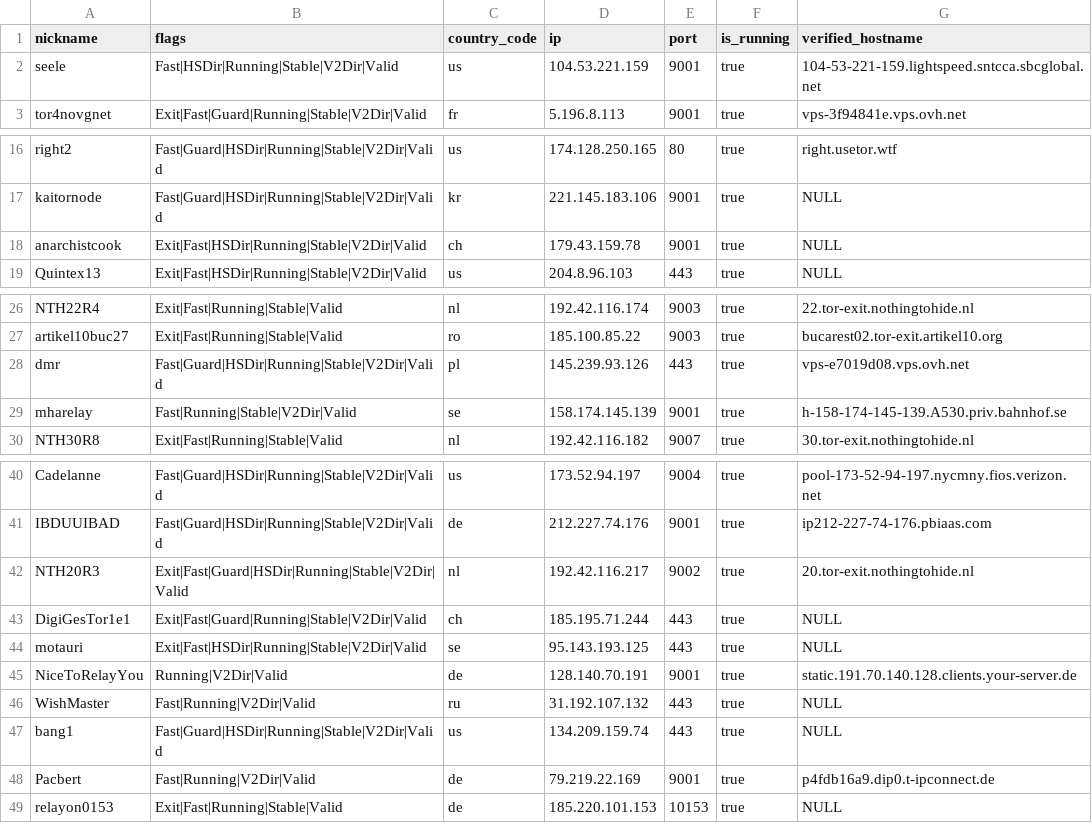
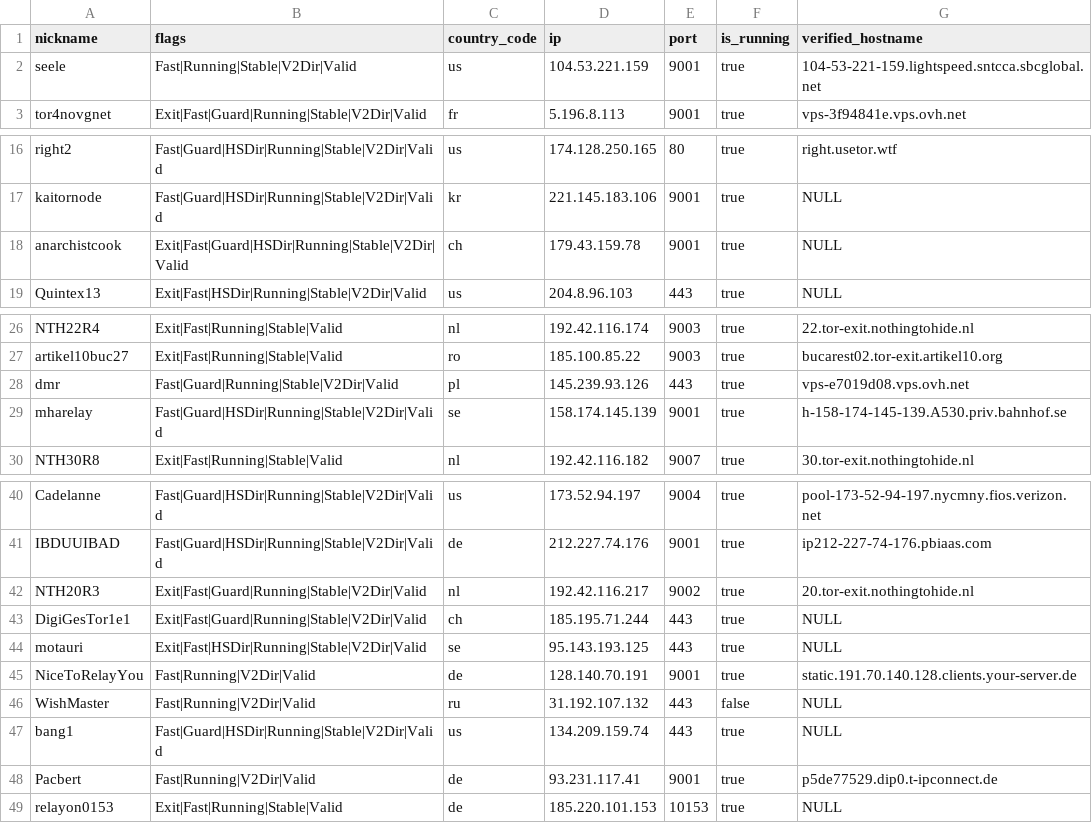
Before and after one commit to t-pol/123-test-abort, a CSV file: limited_to_50.csv, drawn as a sheet; only a part is shown, gaps mark what is left out.

```diff
--- a/limited_to_50.csv
+++ b/limited_to_50.csv
@@ -1,3 +1,3 @@
 "nickname","flags","country_code","ip","port","is_running","verified_hostname"
-"seele","Fast|HSDir|Running|Stable|V2Dir|Valid","us","104.53.221.159","9001",true,"104-53-221-159.lightspeed.sntcca.sbcglobal.net"
+"seele","Fast|Running|Stable|V2Dir|Valid","us","104.53.221.159","9001",true,"104-53-221-159.lightspeed.sntcca.sbcglobal.net"
 "tor4novgnet","Exit|Fast|Guard|Running|Stable|V2Dir|Valid","fr","5.196.8.113","9001",true,"vps-3f94841e.vps.ovh.net"
@@ -17,3 +17,3 @@
 "kaitornode","Fast|Guard|HSDir|Running|Stable|V2Dir|Valid","kr","221.145.183.106","9001",true,"NULL"
-"anarchistcook","Exit|Fast|HSDir|Running|Stable|V2Dir|Valid","ch","179.43.159.78","9001",true,"NULL"
+"anarchistcook","Exit|Fast|Guard|HSDir|Running|Stable|V2Dir|Valid","ch","179.43.159.78","9001",true,"NULL"
 "Quintex13","Exit|Fast|HSDir|Running|Stable|V2Dir|Valid","us","204.8.96.103","443",true,"NULL"
@@ -27,4 +27,4 @@
 "artikel10buc27","Exit|Fast|Running|Stable|Valid","ro","185.100.85.22","9003",true,"bucarest02.tor-exit.artikel10.org"
-"dmr","Fast|Guard|HSDir|Running|Stable|V2Dir|Valid","pl","145.239.93.126","443",true,"vps-e7019d08.vps.ovh.net"
-"mharelay","Fast|Running|Stable|V2Dir|Valid","se","158.174.145.139","9001",true,"h-158-174-145-139.A530.priv.bahnhof.se"
+"dmr","Fast|Guard|Running|Stable|V2Dir|Valid","pl","145.239.93.126","443",true,"vps-e7019d08.vps.ovh.net"
+"mharelay","Fast|Guard|HSDir|Running|Stable|V2Dir|Valid","se","158.174.145.139","9001",true,"h-158-174-145-139.A530.priv.bahnhof.se"
 "NTH30R8","Exit|Fast|Running|Stable|Valid","nl","192.42.116.182","9007",true,"30.tor-exit.nothingtohide.nl"
@@ -41,9 +41,9 @@
 "IBDUUIBAD","Fast|Guard|HSDir|Running|Stable|V2Dir|Valid","de","212.227.74.176","9001",true,"ip212-227-74-176.pbiaas.com"
-"NTH20R3","Exit|Fast|Guard|HSDir|Running|Stable|V2Dir|Valid","nl","192.42.116.217","9002",true,"20.tor-exit.nothingtohide.nl"
+"NTH20R3","Exit|Fast|Guard|Running|Stable|V2Dir|Valid","nl","192.42.116.217","9002",true,"20.tor-exit.nothingtohide.nl"
 "DigiGesTor1e1","Exit|Fast|Guard|Running|Stable|V2Dir|Valid","ch","185.195.71.244","443",true,"NULL"
 "motauri","Exit|Fast|HSDir|Running|Stable|V2Dir|Valid","se","95.143.193.125","443",true,"NULL"
-"NiceToRelayYou","Running|V2Dir|Valid","de","128.140.70.191","9001",true,"static.191.70.140.128.clients.your-server.de"
-"WishMaster","Fast|Running|V2Dir|Valid","ru","31.192.107.132","443",true,"NULL"
+"NiceToRelayYou","Fast|Running|V2Dir|Valid","de","128.140.70.191","9001",true,"static.191.70.140.128.clients.your-server.de"
+"WishMaster","Fast|Running|V2Dir|Valid","ru","31.192.107.132","443",false,"NULL"
 "bang1","Fast|Guard|HSDir|Running|Stable|V2Dir|Valid","us","134.209.159.74","443",true,"NULL"
-"Pacbert","Fast|Running|V2Dir|Valid","de","79.219.22.169","9001",true,"p4fdb16a9.dip0.t-ipconnect.de"
+"Pacbert","Fast|Running|V2Dir|Valid","de","93.231.117.41","9001",true,"p5de77529.dip0.t-ipconnect.de"
 "relayon0153","Exit|Fast|Running|Stable|Valid","de","185.220.101.153","10153",true,"NULL"
```
Also changed, not shown: tor_feed.csv, 1 other file.
